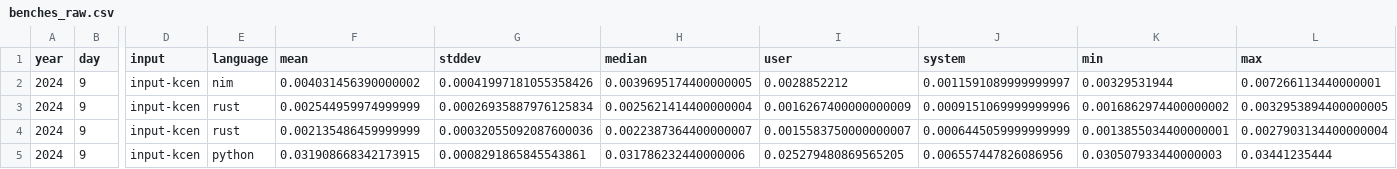
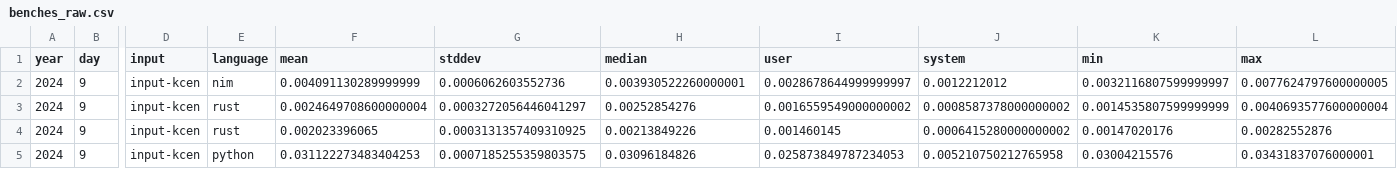
Before and after one commit to mattcl/aoc-benchmarks, a CSV file: 2024/day_009/benches_raw.csv, drawn as a sheet; only a part is shown, gaps mark what is left out; the diff covers the shown part only; the diff names each change by its address in the sheet, - before the commit and + after, or states it on an @@ line.

```diff
--- a/2024/day_009/benches_raw.csv
+++ b/2024/day_009/benches_raw.csv
-F2 (mean): 0.004031456390000002
+F2 (mean): 0.004091130289999999
-G2 (stddev): 0.00041997181055358426
+G2 (stddev): 0.0006062603552736
-H2 (median): 0.0039695174400000005
+H2 (median): 0.003930522260000001
-I2 (user): 0.0028852212
+I2 (user): 0.0028678644999999997
-J2 (system): 0.0011591089999999997
+J2 (system): 0.0012212012
-K2 (min): 0.00329531944
+K2 (min): 0.0032116807599999997
-L2 (max): 0.007266113440000001
+L2 (max): 0.0077624797600000005
-F3 (mean): 0.002544959974999999
+F3 (mean): 0.0024649708600000004
-G3 (stddev): 0.00026935887976125834
+G3 (stddev): 0.0003272056446041297
-H3 (median): 0.0025621414400000004
+H3 (median): 0.00252854276
-I3 (user): 0.0016267400000000009
+I3 (user): 0.0016559549000000002
-J3 (system): 0.0009151069999999996
+J3 (system): 0.0008587378000000002
-K3 (min): 0.0016862974400000002
+K3 (min): 0.0014535807599999999
-L3 (max): 0.0032953894400000005
+L3 (max): 0.0040693577600000004
-F4 (mean): 0.002135486459999999
+F4 (mean): 0.002023396065
-G4 (stddev): 0.00032055092087600036
+G4 (stddev): 0.0003131357409310925
-H4 (median): 0.0022387364400000007
+H4 (median): 0.00213849226
-I4 (user): 0.0015583750000000007
+I4 (user): 0.001460145
-J4 (system): 0.0006445059999999999
+J4 (system): 0.0006415280000000002
-K4 (min): 0.0013855034400000001
+K4 (min): 0.00147020176
-L4 (max): 0.0027903134400000004
+L4 (max): 0.00282552876
-F5 (mean): 0.031908668342173915
+F5 (mean): 0.031122273483404253
-G5 (stddev): 0.0008291865845543861
+G5 (stddev): 0.0007185255359803575
-H5 (median): 0.031786232440000006
+H5 (median): 0.03096184826
-I5 (user): 0.025279480869565205
+I5 (user): 0.025873849787234053
-J5 (system): 0.006557447826086956
+J5 (system): 0.005210750212765958
-K5 (min): 0.030507933440000003
+K5 (min): 0.03004215576
-L5 (max): 0.03441235444
+L5 (max): 0.03431837076000001
```
Also changed, not shown: 56 edited cells elsewhere in this file, 2024/day_003/benches_raw.csv, 2024/day_004/benches_raw.csv, 33 other files.
